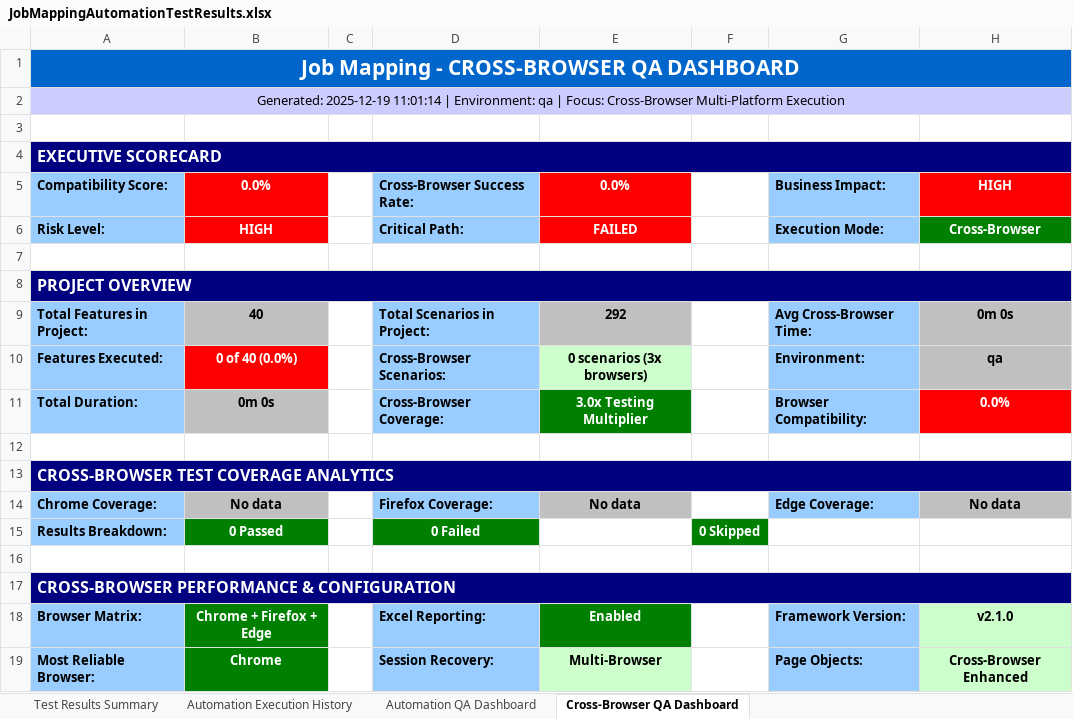
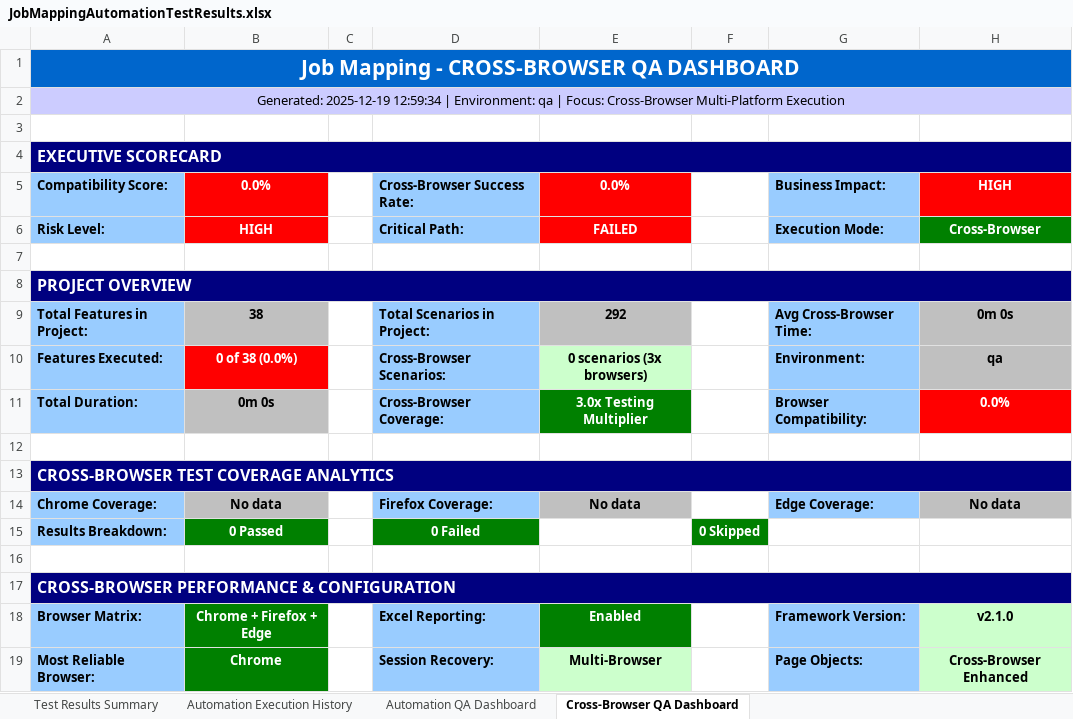
Before and after one commit to Naveen-moback-kf/JAM-e2e-automation, an Excel workbook: e2e-automation/ExcelReports/JobMappingAutomationTestResults.xlsx, sheet Cross-Browser QA Dashboard, drawn as a sheet; values as stored, in another font and other column widths than the file's, no borders; the diff names each change by its address in the sheet, - before the commit and + after, or states it on an @@ line.

```diff
--- a/e2e-automation/ExcelReports/JobMappingAutomationTestResults.xlsx (sheet Cross-Browser QA Dashboard)
+++ b/e2e-automation/ExcelReports/JobMappingAutomationTestResults.xlsx (sheet Cross-Browser QA Dashboard)
-A2: Generated: 2025-12-19 11:01:14 | Environment:…
+A2: Generated: 2025-12-19 12:59:34 | Environment:…
-B9: 40
+B9: 38
-B10: 0 of 40 (0.0%)
+B10: 0 of 38 (0.0%)
```
Also changed, not shown: sheet Test Results Summary, sheet Automation QA Dashboard, sheet Automation Execution History, 15 other files.
